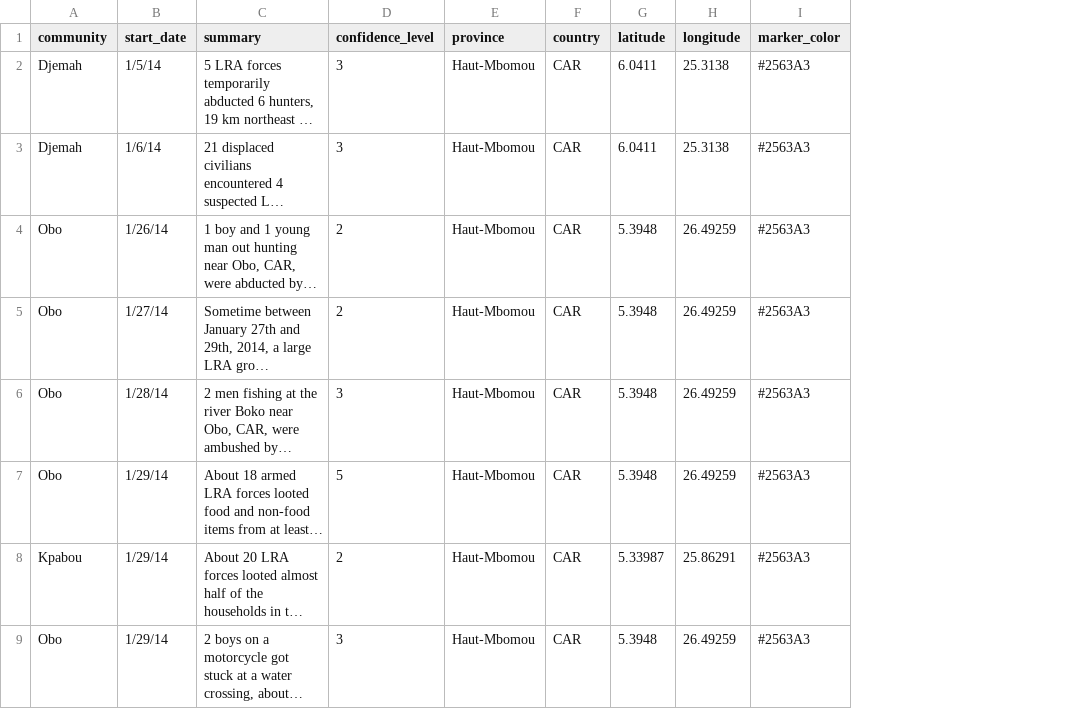
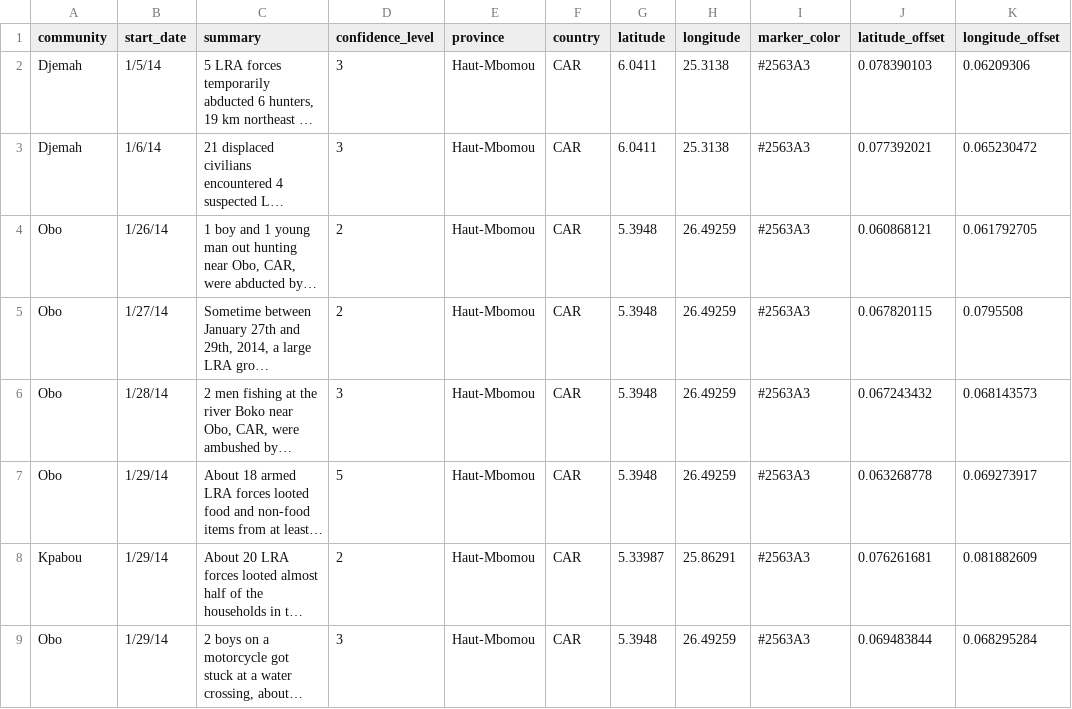
Before and after one commit to theresolve/reports, a CSV file: data/haut-mbomou-attacks.csv, drawn as a sheet; only a part is shown; long unchanged cells end in …; the diff names each change by its address in the sheet, - before the commit and + after, or states it on an @@ line.

```diff
--- a/data/haut-mbomou-attacks.csv
+++ b/data/haut-mbomou-attacks.csv
+column J (latitude_offset), rows 2-9: 0.078390103 | 0.077392021 | 0.060868121 | 0.067820115 | 0.067243432 | 0.063268778 | 0.076261681 | 0.069483844
+column K (longitude_offset), rows 2-9: 0.06209306 | 0.065230472 | 0.061792705 | 0.0795508 | 0.068143573 | 0.069273917 | 0.081882609 | 0.068295284
```
Also changed, not shown: 1 other file.
